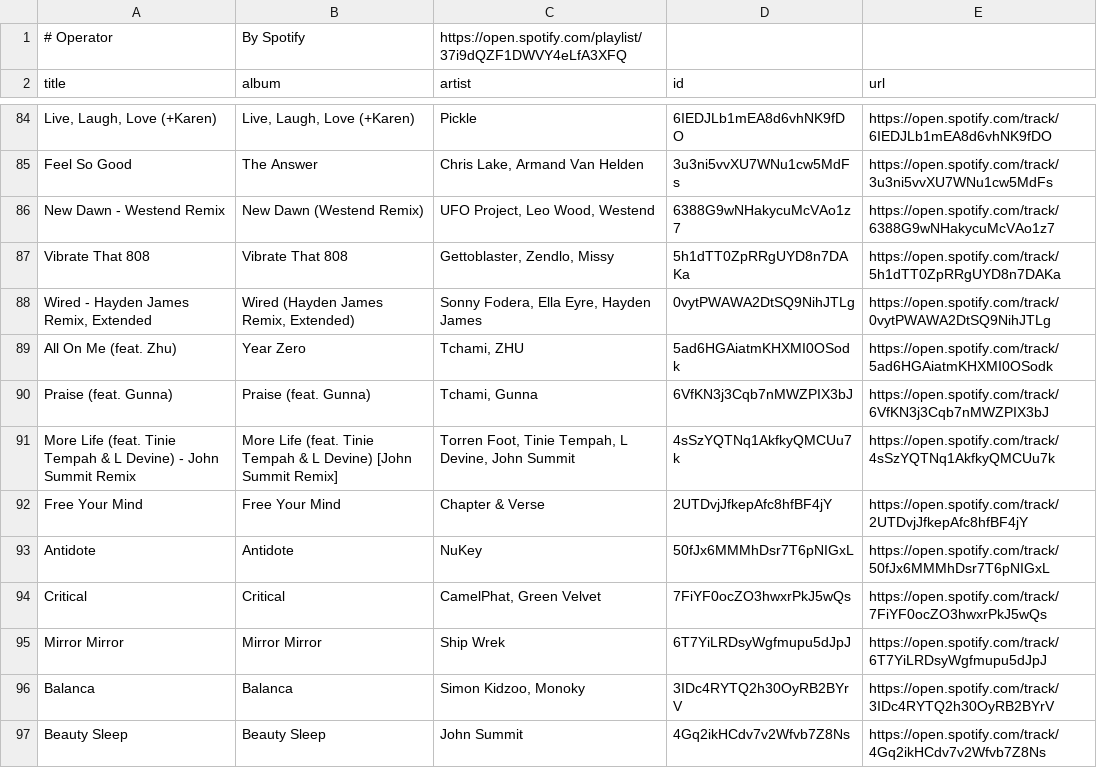
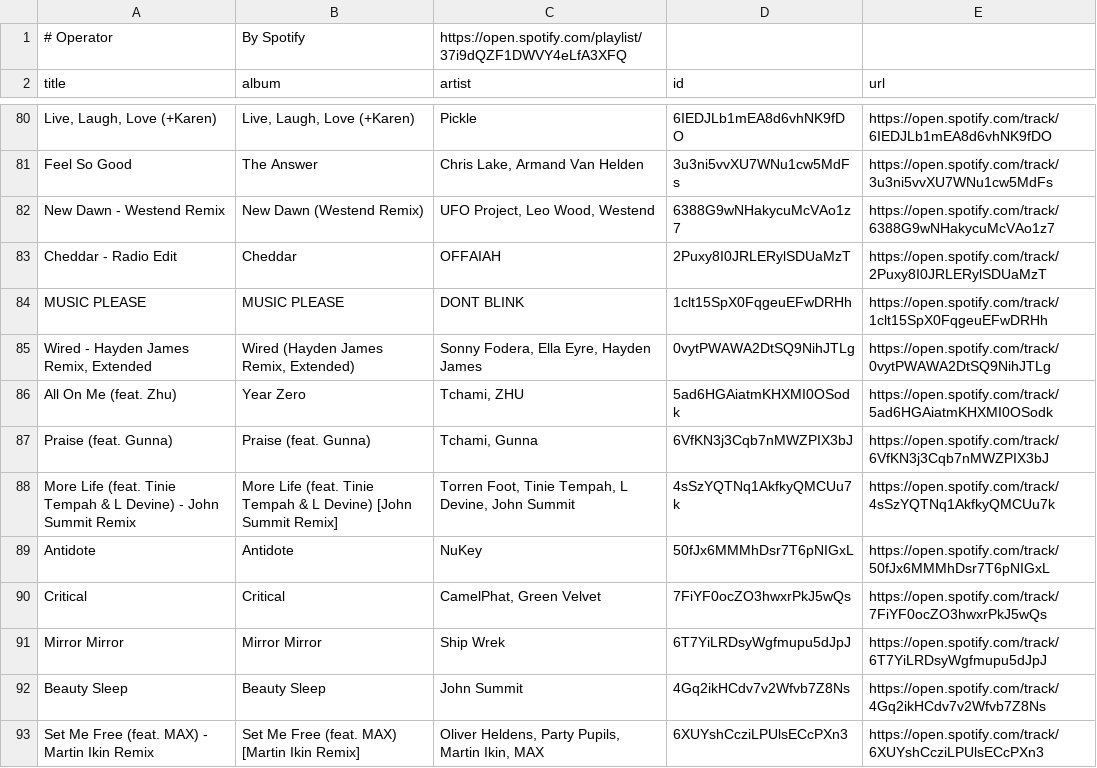
Before and after one commit to unex/dews_beats, a CSV file: playlists/Operator.csv, drawn as a sheet; only a part is shown, gaps mark what is left out; the shorter side is filled out with more unchanged rows; the diff covers the shown part only.

```diff
--- a/playlists/Operator.csv
+++ b/playlists/Operator.csv
@@ -86,3 +82,4 @@ Feel So Good,The Answer,"Chris Lake, Armand Van Helden",3u3ni5vvXU7WNu1cw5MdFs,h
 New Dawn - Westend Remix,New Dawn (Westend Remix),"UFO Project, Leo Wood, Westend",6388G9wNHakycuMcVAo1z7,https://open.spotify.com/track/6388G9wNHakycuMcVAo1z7
-Vibrate That 808,Vibrate That 808,"Gettoblaster, Zendlo, Missy",5h1dTT0ZpRRgUYD8n7DAKa,https://open.spotify.com/track/5h1dTT0ZpRRgUYD8n7DAKa
+Cheddar - Radio Edit,Cheddar,OFFAIAH,2Puxy8I0JRLERylSDUaMzT,https://open.spotify.com/track/2Puxy8I0JRLERylSDUaMzT
+MUSIC PLEASE,MUSIC PLEASE,DONT BLINK,1clt15SpX0FqgeuEFwDRHh,https://open.spotify.com/track/1clt15SpX0FqgeuEFwDRHh
 "Wired - Hayden James Remix, Extended","Wired (Hayden James Remix, Extended)","Sonny Fodera, Ella Eyre, Hayden James",0vytPWAWA2DtSQ9NihJTLg,https://open.spotify.com/track/0vytPWAWA2DtSQ9NihJTLg
@@ -91,3 +88,2 @@ Praise (feat. Gunna),Praise (feat. Gunna),"Tchami, Gunna",6VfKN3j3Cqb7nMWZPIX3bJ
 More Life (feat. Tinie Tempah & L Devine) - John Summit Remix,More Life (feat. Tinie Tempah & L Devine) [John Summit Remix],"Torren Foot, Tinie Tempah, L Devine, John Summit",4sSzYQTNq1AkfkyQMCUu7k,https://open.spotify.com/track/4sSzYQTNq1AkfkyQMCUu7k
-Free Your Mind,Free Your Mind,Chapter & Verse,2UTDvjJfkepAfc8hfBF4jY,https://open.spotify.com/track/2UTDvjJfkepAfc8hfBF4jY
 Antidote,Antidote,NuKey,50fJx6MMMhDsr7T6pNIGxL,https://open.spotify.com/track/50fJx6MMMhDsr7T6pNIGxL
@@ -95,3 +91,2 @@ Critical,Critical,"CamelPhat, Green Velvet",7FiYF0ocZO3hwxrPkJ5wQs,https://open.
 Mirror Mirror,Mirror Mirror,Ship Wrek,6T7YiLRDsyWgfmupu5dJpJ,https://open.spotify.com/track/6T7YiLRDsyWgfmupu5dJpJ
-Balanca,Balanca,"Simon Kidzoo, Monoky",3IDc4RYTQ2h30OyRB2BYrV,https://open.spotify.com/track/3IDc4RYTQ2h30OyRB2BYrV
 Beauty Sleep,Beauty Sleep,John Summit,4Gq2ikHCdv7v2Wfvb7Z8Ns,https://open.spotify.com/track/4Gq2ikHCdv7v2Wfvb7Z8Ns
```
Also changed, not shown: 16 added rows and 15 removed rows elsewhere in this file, Saved Songs.csv, playlists/My Shazam Tracks.csv, 4 other files.
